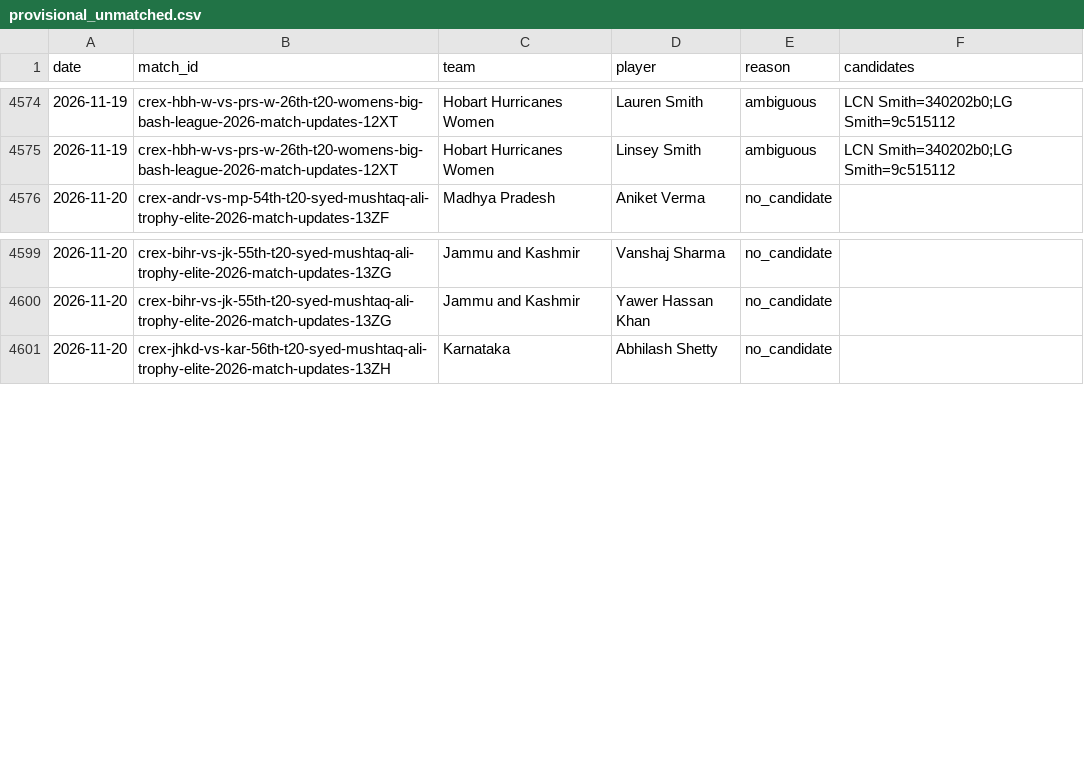
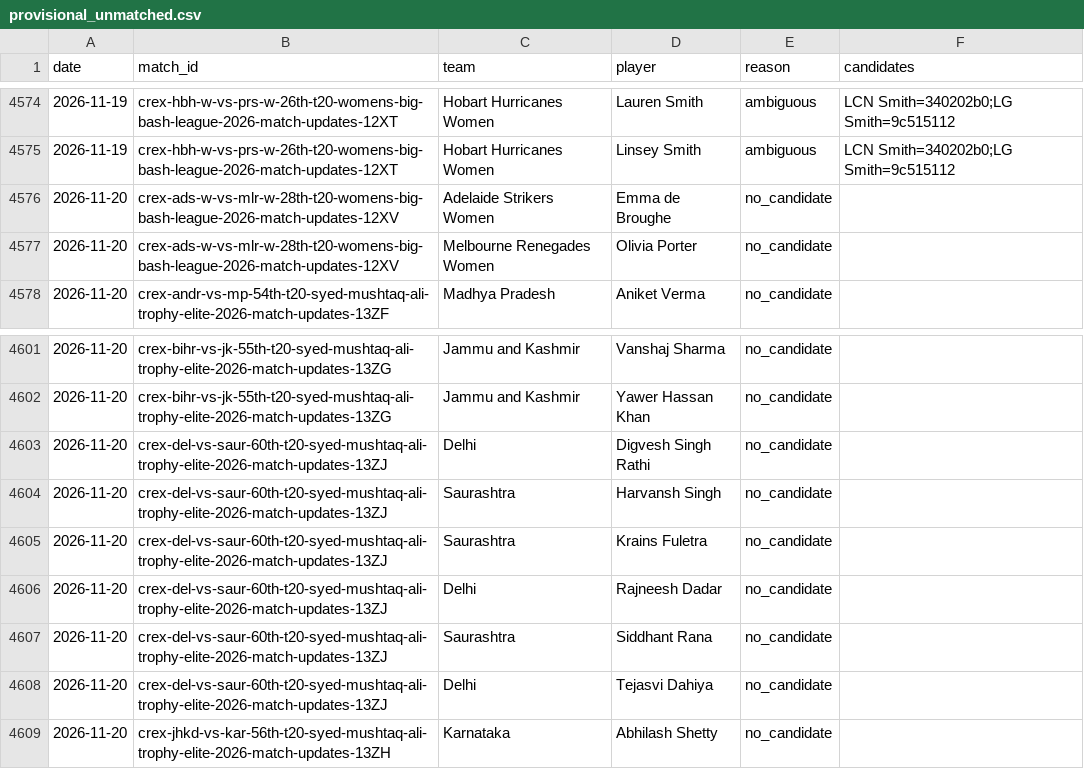
Before and after one commit to dheerajgoel17/cricket-data, a CSV file: data/provisional_unmatched.csv, drawn as a sheet; only a part is shown, gaps mark what is left out; the diff names each change by its address in the sheet, - before the commit and + after, or states it on an @@ line.

```diff
--- a/data/provisional_unmatched.csv
+++ b/data/provisional_unmatched.csv
+row 4576: 2026-11-20 | crex-ads-w-vs-mlr-w-28th-t20-womens-big-bash-league-2026-match-updates-12XV | Adelaide Strikers Women | Emma de Broughe | no_candidate
+row 4577: 2026-11-20 | crex-ads-w-vs-mlr-w-28th-t20-womens-big-bash-league-2026-match-updates-12XV | Melbourne Renegades Women | Olivia Porter | no_candidate
+row 4603: 2026-11-20 | crex-del-vs-saur-60th-t20-syed-mushtaq-ali-trophy-elite-2026-match-updates-13ZJ | Delhi | Digvesh Singh Rathi | no_candidate
+row 4604: 2026-11-20 | crex-del-vs-saur-60th-t20-syed-mushtaq-ali-trophy-elite-2026-match-updates-13ZJ | Saurashtra | Harvansh Singh | no_candidate
+row 4605: 2026-11-20 | crex-del-vs-saur-60th-t20-syed-mushtaq-ali-trophy-elite-2026-match-updates-13ZJ | Saurashtra | Krains Fuletra | no_candidate
+row 4606: 2026-11-20 | crex-del-vs-saur-60th-t20-syed-mushtaq-ali-trophy-elite-2026-match-updates-13ZJ | Delhi | Rajneesh Dadar | no_candidate
+row 4607: 2026-11-20 | crex-del-vs-saur-60th-t20-syed-mushtaq-ali-trophy-elite-2026-match-updates-13ZJ | Saurashtra | Siddhant Rana | no_candidate
+row 4608: 2026-11-20 | crex-del-vs-saur-60th-t20-syed-mushtaq-ali-trophy-elite-2026-match-updates-13ZJ | Delhi | Tejasvi Dahiya | no_candidate
```
Also changed, not shown: 3 other files.
